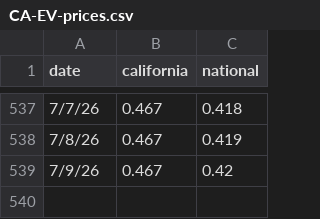
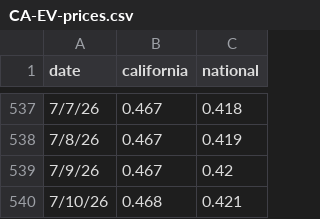
Before and after one commit to susiewebb/gas-prices, a CSV file: CA-EV-prices.csv, drawn as a sheet; only a part is shown, gaps mark what is left out.

```diff
--- a/CA-EV-prices.csv
+++ b/CA-EV-prices.csv
@@ -539 +539,2 @@ date,california,national
 7/9/26,0.467,0.42
+7/10/26,0.468,0.421
```
Also changed, not shown: aaa-nat-gas-prices.csv, gas_data_log.csv.
